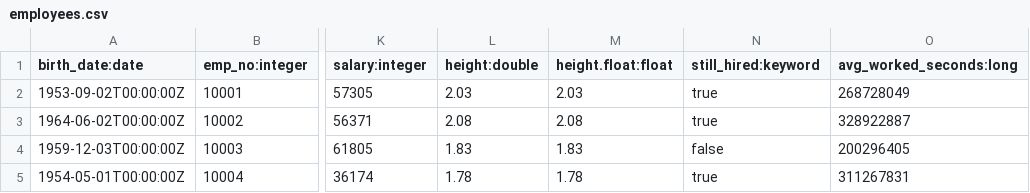
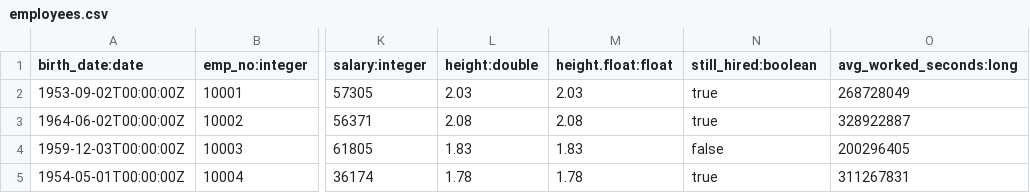
Before and after one commit to verawu/elasticsearch, a CSV file: x-pack/plugin/esql/qa/testFixtures/src/main/resources/employees.csv, drawn as a sheet; only a part is shown, gaps mark what is left out; the diff names each change by its address in the sheet, - before the commit and + after, or states it on an @@ line.

Commit message:
Support loading boolean fields (ESQL-740)
This adds support for loading `boolean` fields but doesn't add any
particular support for using them. You can't yet aggregate on them. Or
use them in eval, or produce them with eval, or filter based on them.

```diff
--- a/x-pack/plugin/esql/qa/testFixtures/src/main/resources/employees.csv
+++ b/x-pack/plugin/esql/qa/testFixtures/src/main/resources/employees.csv
-N1: still_hired:keyword
+N1: still_hired:boolean
```
Also changed, not shown: 10 other files.
